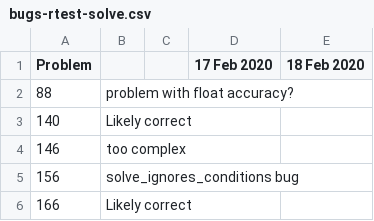
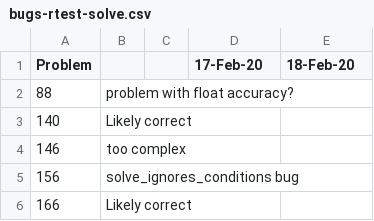
Before and after one commit to barton-willis/alt-solve, a CSV file: bugs-rtest-solve.csv, drawn as a sheet; only a part is shown.

Commit message:
update expected failures
o update expected failures for rtest_solve

```diff
--- a/bugs-rtest-solve.csv
+++ b/bugs-rtest-solve.csv
@@ -1,2 +1,2 @@
-Problem,,,17 Feb 2020,18 Feb 2020
+Problem,,,17-Feb-20,18-Feb-20
 88,problem with float accuracy?,,,
```
Also changed, not shown: 1 other file.
